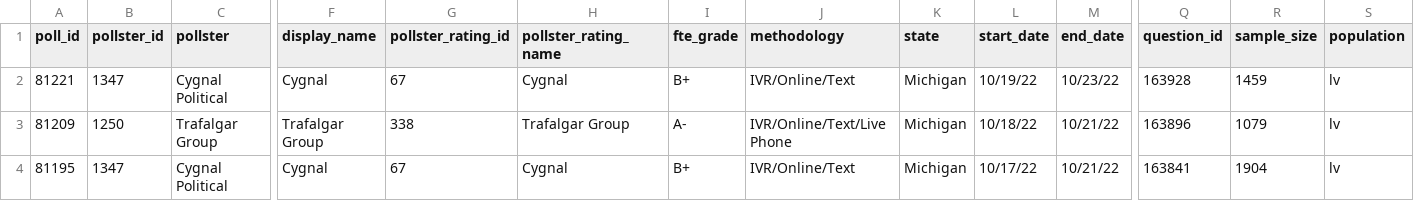
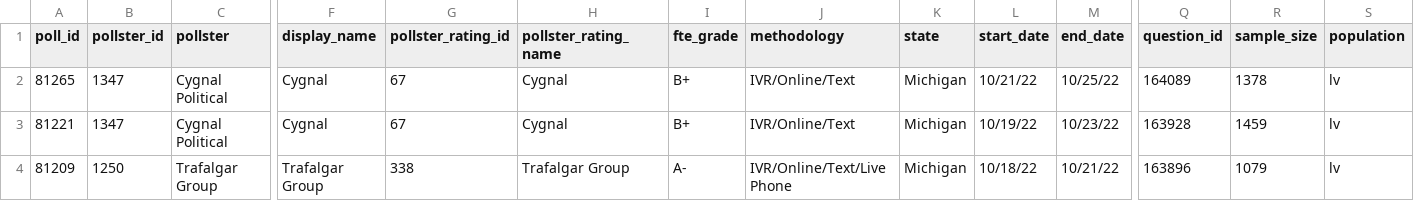
Before and after one commit to dcadata/scraper-actions, a CSV file: data/governor_polls.filtered.csv, drawn as a sheet; only a part is shown, gaps mark what is left out; the shorter side is filled out with more unchanged rows; rows hold the shown columns only; the diff names each change by its address in the sheet, - before the commit and + after, or states it on an @@ line.

```diff
--- a/data/governor_polls.filtered.csv
+++ b/data/governor_polls.filtered.csv
+row 2: 81265 | 1347 | Cygnal Political | Cygnal | 67 | Cygnal | B+ | IVR/Online/Text | Michigan | 10/21/22 | 10/25/22 | 164089 | 1378 | lv
```
